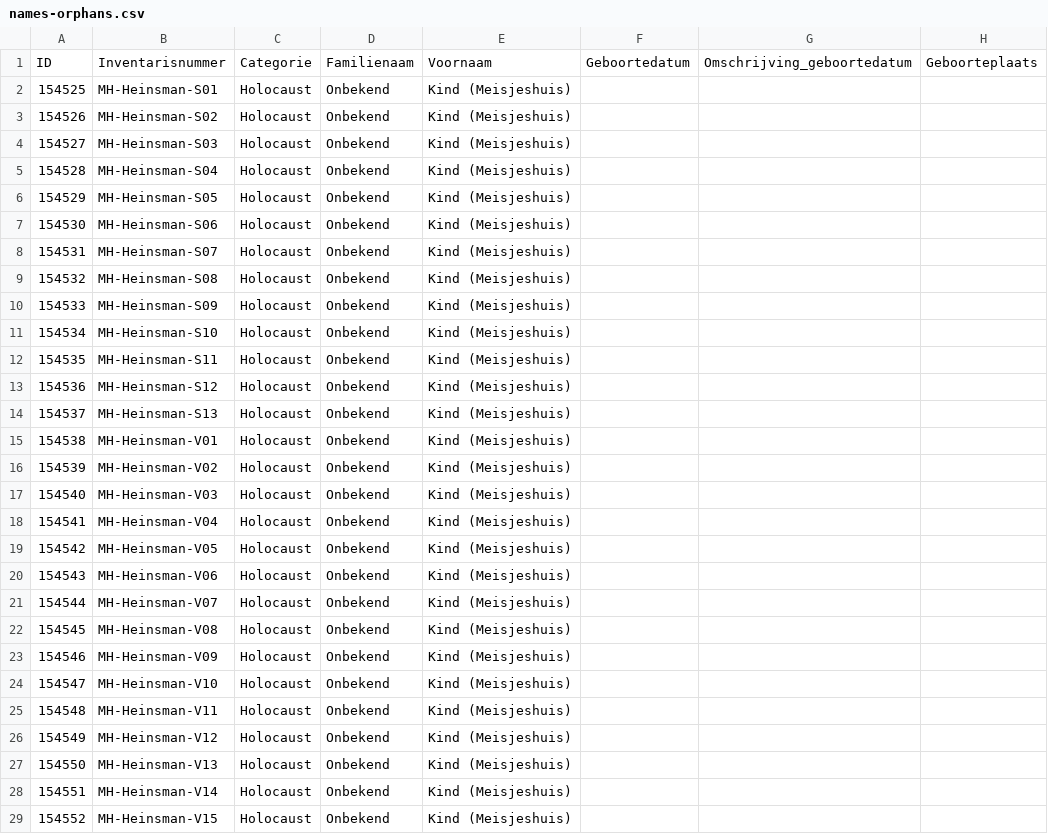
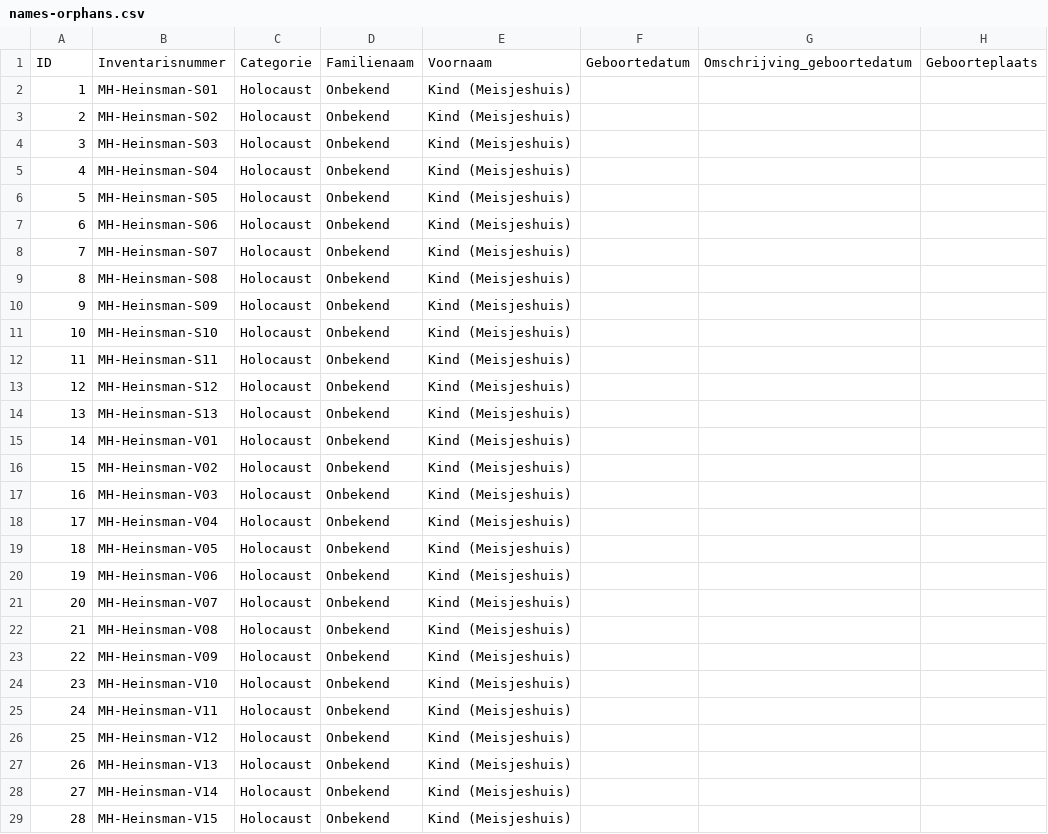
Before and after one commit to yossielevitsky/Historical_Archive, a CSV file: names-orphans.csv, drawn as a sheet; only a part is shown; the diff covers the shown part only; the diff names each change by its address in the sheet, - before the commit and + after, or states it on an @@ line.

```diff
--- a/names-orphans.csv
+++ b/names-orphans.csv
-A2: 154525
+A2: 1
-A3: 154526
+A3: 2
-A4: 154527
+A4: 3
-A5: 154528
+A5: 4
-A6: 154529
+A6: 5
-A7: 154530
+A7: 6
-A8: 154531
+A8: 7
-A9: 154532
+A9: 8
-A10: 154533
+A10: 9
-A11: 154534
+A11: 10
-A12: 154535
+A12: 11
-A13: 154536
+A13: 12
-A14: 154537
+A14: 13
-A15: 154538
+A15: 14
-A16: 154539
+A16: 15
-A17: 154540
+A17: 16
-A18: 154541
+A18: 17
-A19: 154542
+A19: 18
-A20: 154543
+A20: 19
-A21: 154544
+A21: 20
-A22: 154545
+A22: 21
-A23: 154546
+A23: 22
-A24: 154547
+A24: 23
-A25: 154548
+A25: 24
-A26: 154549
+A26: 25
-A27: 154550
+A27: 26
-A28: 154551
+A28: 27
-A29: 154552
+A29: 28
```
Also changed, not shown: 11 edited cells elsewhere in this file.
